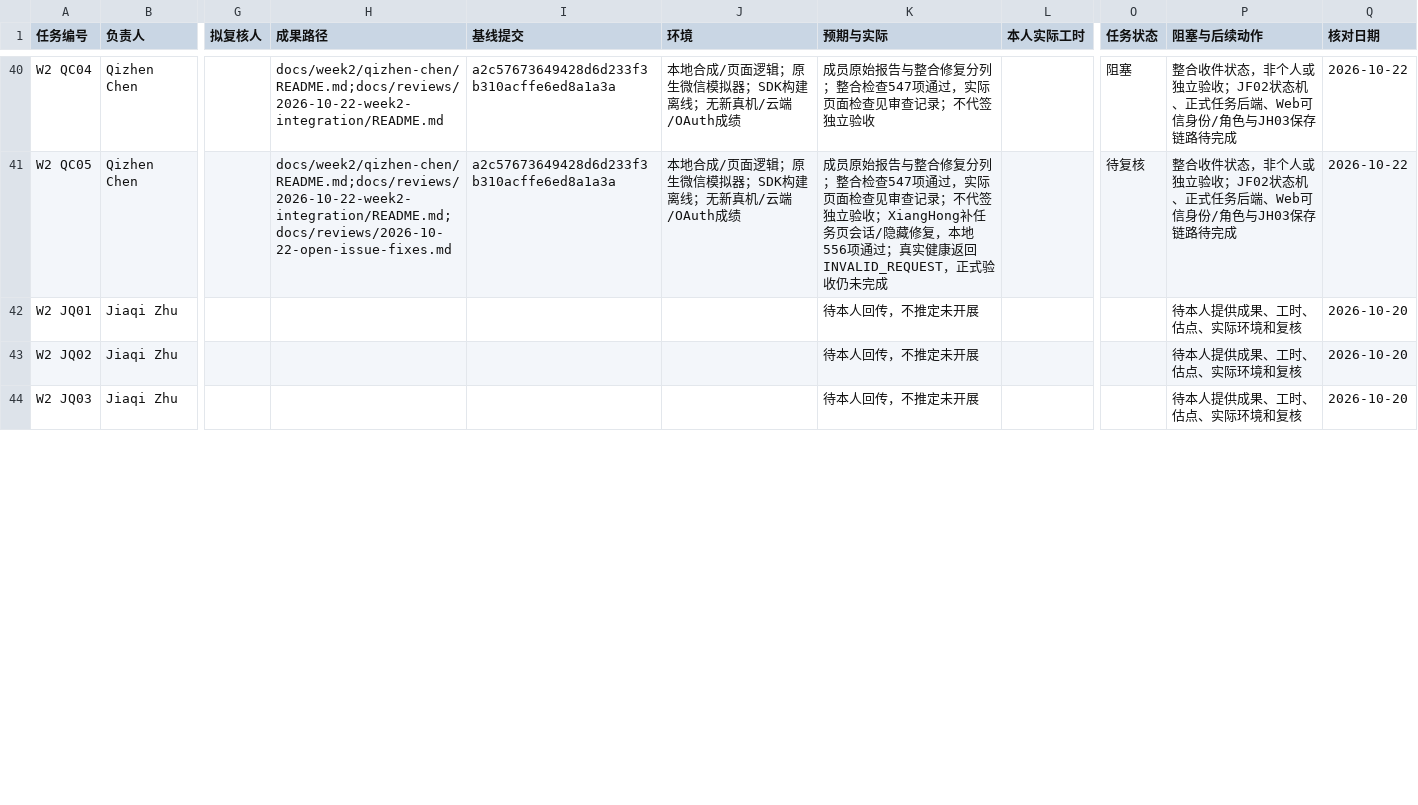
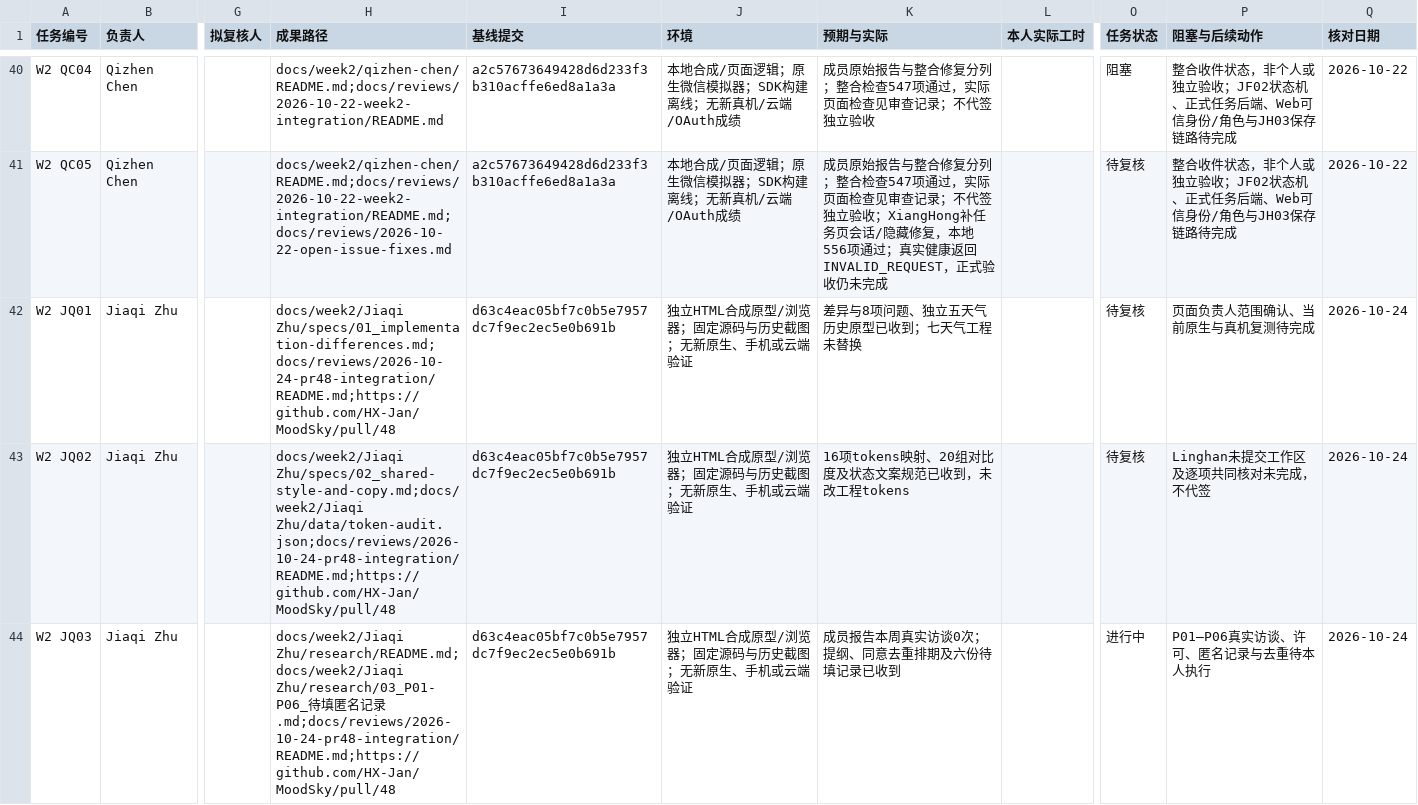
Before and after one commit to Fanny-126/MoodSky, a CSV file: docs/week2/xiang-hong/task-intake.csv, drawn as a sheet; only a part is shown, gaps mark what is left out; the diff covers the shown part only; the diff names each change by its address in the sheet, - before the commit and + after, or states it on an @@ line.

Commit message:
docs(design): integrate Jiaqi week2 prototype and research handoff (#48)
* Add files via upload

* docs(design): integrate week2 handoff and repair references

---------

Co-authored-by: HX-Jan <319336175+HX-Jan@users.noreply.github.com>

```diff
--- a/docs/week2/xiang-hong/task-intake.csv
+++ b/docs/week2/xiang-hong/task-intake.csv
-H42 (成果路径): (empty)
+H42 (成果路径): docs/week2/Jiaqi Zhu/specs/01_implementation-differences.md;docs/reviews/2026-10-24-pr48-integration/README.md;https://github.com/HX-Jan/MoodSky/pull/48
-I42:I44 (基线提交): (empty)
+I42:I44 (基线提交): d63c4eac05bf7c0b5e7957dc7f9ec2ec5e0b691b
-J42:J44 (环境): (empty)
+J42:J44 (环境): 独立HTML合成原型/浏览器；固定源码与历史截图；无新原生、手机或云端验证
-K42 (预期与实际): 待本人回传，不推定未开展
+K42 (预期与实际): 差异与8项问题、独立五天气历史原型已收到；七天气工程未替换
-O42:O43 (任务状态): (empty)
+O42:O43 (任务状态): 待复核
-P42 (阻塞与后续动作): 待本人提供成果、工时、估点、实际环境和复核
+P42 (阻塞与后续动作): 页面负责人范围确认、当前原生与真机复测待完成
-Q42:Q44 (核对日期): 2026-10-20
+Q42:Q44 (核对日期): 2026-10-24
-H43 (成果路径): (empty)
+H43 (成果路径): docs/week2/Jiaqi Zhu/specs/02_shared-style-and-copy.md;docs/week2/Jiaqi Zhu/data/token-audit.json;docs/reviews/2026-10-24-pr48-integration/README.md;https://github.com/HX-Jan/MoodSky/pull/48
-K43 (预期与实际): 待本人回传，不推定未开展
+K43 (预期与实际): 16项tokens映射、20组对比度及状态文案规范已收到，未改工程tokens
-P43 (阻塞与后续动作): 待本人提供成果、工时、估点、实际环境和复核
+P43 (阻塞与后续动作): Linghan未提交工作区及逐项共同核对未完成，不代签
-H44 (成果路径): (empty)
+H44 (成果路径): docs/week2/Jiaqi Zhu/research/README.md;docs/week2/Jiaqi Zhu/research/03_P01-P06_待填匿名记录.md;docs/reviews/2026-10-24-pr48-integration/README.md;https://github.com/HX-Jan/MoodSky/pull/48
-K44 (预期与实际): 待本人回传，不推定未开展
+K44 (预期与实际): 成员报告本周真实访谈0次；提纲、同意去重排期及六份待填记录已收到
-O44 (任务状态): (empty)
+O44 (任务状态): 进行中
-P44 (阻塞与后续动作): 待本人提供成果、工时、估点、实际环境和复核
+P44 (阻塞与后续动作): P01—P06真实访谈、许可、匿名记录与去重待本人执行
```
Also changed, not shown: 14 edited cells elsewhere in this file, 52 other files.
